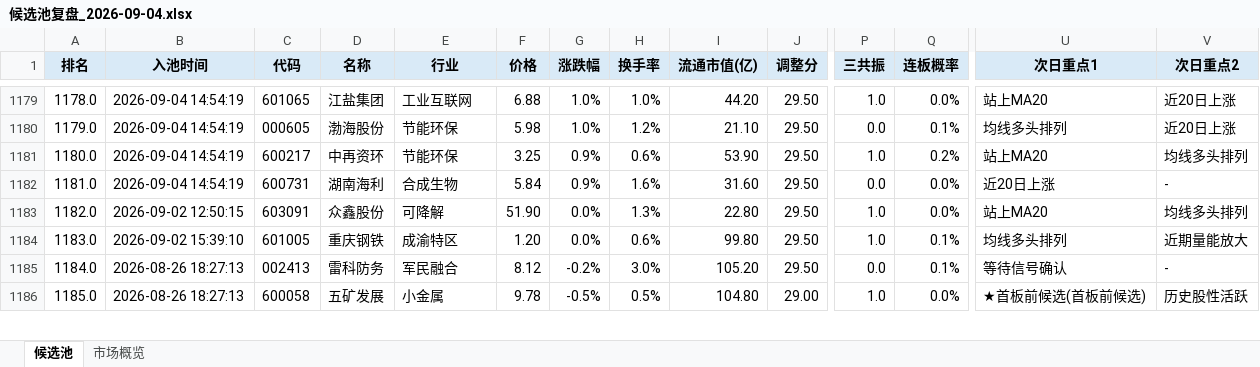
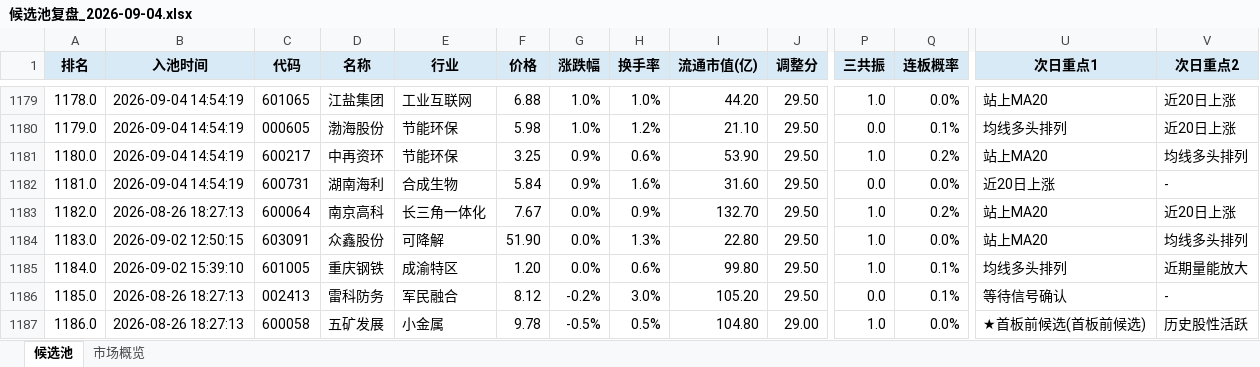
Before and after one commit to ethanjiang1008-lgtm/seven-factor-stock-picker, an Excel workbook: data/candidate_pool_reviews/候选池复盘_2026-09-04.xlsx, sheet 候选池, drawn as a sheet; only a part is shown, gaps mark what is left out; values as stored, in another font and other column widths than the file's, no borders; addresses are those after the commit; rows hold the shown columns only; the diff covers the shown part only; the diff names each change by its address in the sheet, - before the commit and + after, or states it on an @@ line.

```diff
--- a/data/candidate_pool_reviews/候选池复盘_2026-09-04.xlsx (sheet 候选池)
+++ b/data/candidate_pool_reviews/候选池复盘_2026-09-04.xlsx (sheet 候选池)
-B1183 (入池时间): 2026-09-02 12:50:15
+B1183 (入池时间): 2026-08-26 18:27:13
-C1183 (代码): 603091
+C1183 (代码): 600064
-D1183 (名称): 众鑫股份
+D1183 (名称): 南京高科
-E1183 (行业): 可降解
+E1183 (行业): 长三角一体化
-F1183 (价格): 51.90
+F1183 (价格): 7.67
-H1183 (换手率): 1.3%
+H1183 (换手率): 0.9%
-I1183 (流通市值(亿)): 22.80
+I1183 (流通市值(亿)): 132.70
-Q1183 (连板概率): 0.0%
+Q1183 (连板概率): 0.2%
-V1183 (次日重点2): 均线多头排列
+V1183 (次日重点2): 近20日上涨
-B1184 (入池时间): 2026-09-02 15:39:10
+B1184 (入池时间): 2026-09-02 12:50:15
-C1184 (代码): 601005
+C1184 (代码): 603091
-D1184 (名称): 重庆钢铁
+D1184 (名称): 众鑫股份
-E1184 (行业): 成渝特区
+E1184 (行业): 可降解
-F1184 (价格): 1.20
+F1184 (价格): 51.90
-H1184 (换手率): 0.6%
+H1184 (换手率): 1.3%
-I1184 (流通市值(亿)): 99.80
+I1184 (流通市值(亿)): 22.80
-Q1184 (连板概率): 0.1%
+Q1184 (连板概率): 0.0%
-U1184 (次日重点1): 均线多头排列
+U1184 (次日重点1): 站上MA20
-V1184 (次日重点2): 近期量能放大
+V1184 (次日重点2): 均线多头排列
-B1185 (入池时间): 2026-08-26 18:27:13
+B1185 (入池时间): 2026-09-02 15:39:10
-C1185 (代码): 002413
+C1185 (代码): 601005
-D1185 (名称): 雷科防务
+D1185 (名称): 重庆钢铁
-E1185 (行业): 军民融合
+E1185 (行业): 成渝特区
-F1185 (价格): 8.12
+F1185 (价格): 1.20
-G1185 (涨跌幅): -0.2%
+G1185 (涨跌幅): 0.0%
-H1185 (换手率): 3.0%
+H1185 (换手率): 0.6%
-I1185 (流通市值(亿)): 105.20
+I1185 (流通市值(亿)): 99.80
-P1185 (三共振): 0.0
+P1185 (三共振): 1.0
-U1185 (次日重点1): 等待信号确认
+U1185 (次日重点1): 均线多头排列
-V1185 (次日重点2): -
+V1185 (次日重点2): 近期量能放大
+row 1186: 1185.0 | 2026-08-26 18:27:13 | 002413 | 雷科防务 | 军民融合 | 8.12 | -0.2% | 3.0% | 105.20 | 29.50 | 0.0 | 0.1% | 等待信号确认 | -
-A1187 (排名): 1185.0
+A1187 (排名): 1186.0
```
Also changed, not shown: 5 added rows, 6 removed rows and 501 edited cells elsewhere in this sheet, sheet 市场概览, 4 other files.
